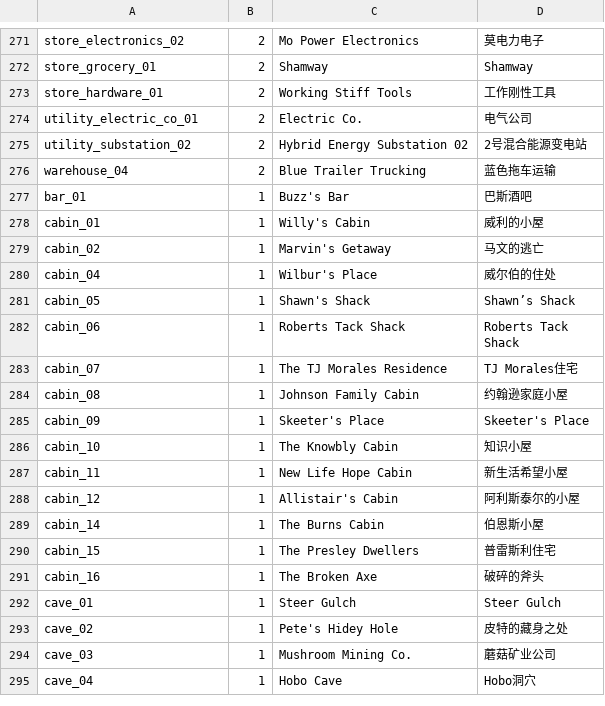
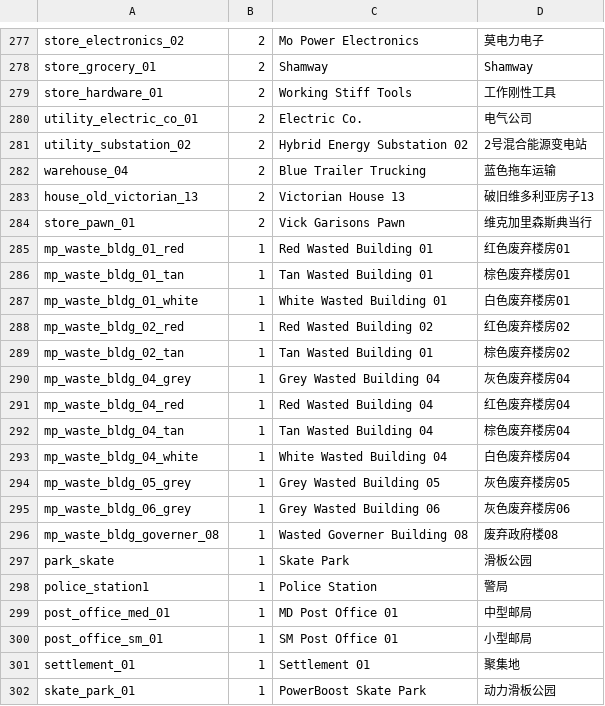
Before and after one commit to zzy-plus/7dmap, a CSV file: src/res/7days_models_info.csv, drawn as a sheet; only a part is shown, gaps mark what is left out; the shorter side is filled out with more unchanged rows; the diff covers the shown part only; the diff names each change by its address in the sheet, - before the commit and + after, or states it on an @@ line.

```diff
--- a/src/res/7days_models_info.csv
+++ b/src/res/7days_models_info.csv
+row 283: house_old_victorian_13 | 2 | Victorian House 13 | 破旧维多利亚房子13
+row 284: store_pawn_01 | 2 | Vick Garisons Pawn | 维克加里森斯典当行
+row 285: mp_waste_bldg_01_red | 1 | Red Wasted Building 01 | 红色废弃楼房01
+row 286: mp_waste_bldg_01_tan | 1 | Tan Wasted Building 01 | 棕色废弃楼房01
+row 287: mp_waste_bldg_01_white | 1 | White Wasted Building 01 | 白色废弃楼房01
+row 288: mp_waste_bldg_02_red | 1 | Red Wasted Building 02 | 红色废弃楼房02
+row 289: mp_waste_bldg_02_tan | 1 | Tan Wasted Building 01 | 棕色废弃楼房02
+row 290: mp_waste_bldg_04_grey | 1 | Grey Wasted Building 04 | 灰色废弃楼房04
+row 291: mp_waste_bldg_04_red | 1 | Red Wasted Building 04 | 红色废弃楼房04
+row 292: mp_waste_bldg_04_tan | 1 | Tan Wasted Building 04 | 棕色废弃楼房04
+row 293: mp_waste_bldg_04_white | 1 | White Wasted Building 04 | 白色废弃楼房04
+row 294: mp_waste_bldg_05_grey | 1 | Grey Wasted Building 05 | 灰色废弃楼房05
+row 295: mp_waste_bldg_06_grey | 1 | Grey Wasted Building 06 | 灰色废弃楼房06
+row 296: mp_waste_bldg_governer_08 | 1 | Wasted Governer Building 08 | 废弃政府楼08
+row 297: park_skate | 1 | Skate Park | 滑板公园
+row 298: police_station1 | 1 | Police Station | 警局
+row 299: post_office_med_01 | 1 | MD Post Office 01 | 中型邮局
+row 300: post_office_sm_01 | 1 | SM Post Office 01 | 小型邮局
+row 301: settlement_01 | 1 | Settlement 01 | 聚集地
+row 302: skate_park_01 | 1 | PowerBoost Skate Park | 动力滑板公园
```
Also changed, not shown: 19 added rows and 1 edited cell elsewhere in this file, 1 other file.
